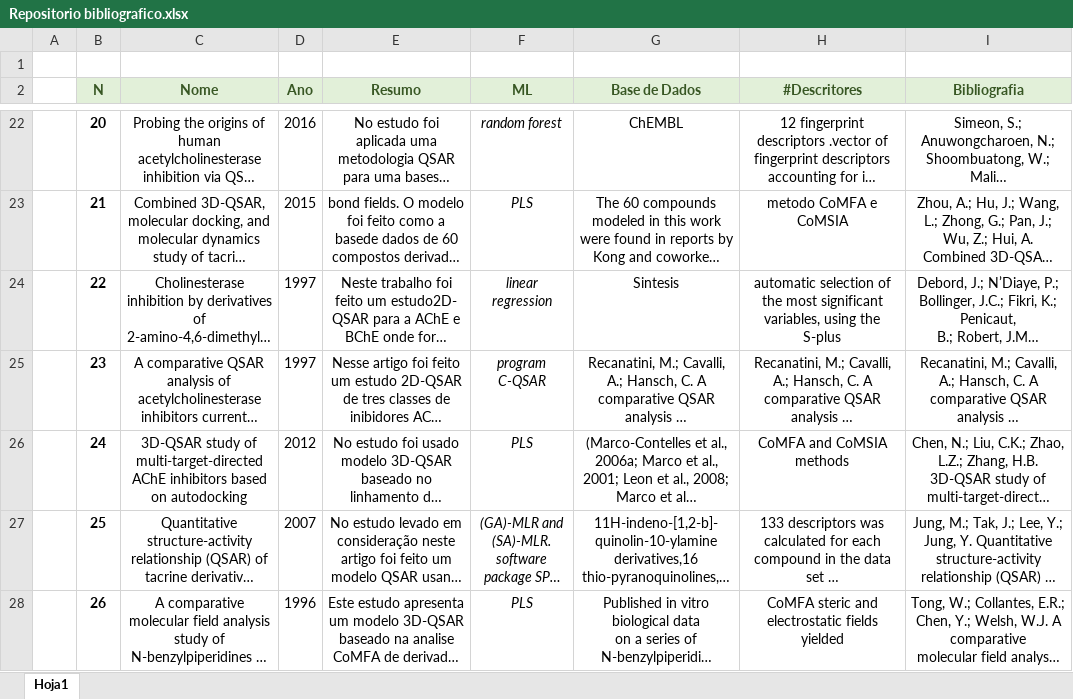
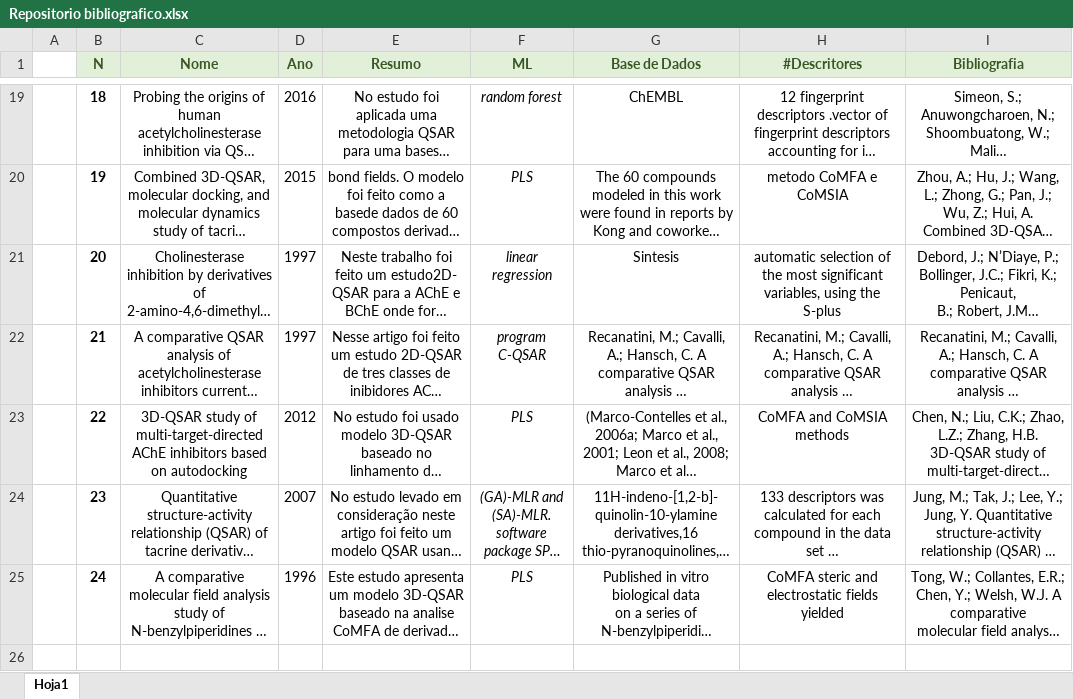
Before and after one commit to danielgruiz970203/Model_Prediction_AChE_BA, an Excel workbook: Repositorio bibliografico.xlsx, sheet Hoja1, drawn as a sheet; only a part is shown, gaps mark what is left out; long unchanged cells end in …; values as stored, in another font and other column widths than the file's, no borders; removed rows and columns are numbered as before the commit, all else as after; the diff covers the shown part only; the diff names each change by its address in the sheet, - before the commit and + after, or states it on an @@ line.

Commit message:
Repositorio Completado

```diff
--- a/Repositorio bibliografico.xlsx (sheet Hoja1)
+++ b/Repositorio bibliografico.xlsx (sheet Hoja1)
-row 1: (empty)
-B19 (N): 20
+B19 (N): 18
-B20 (N): 21
+B20 (N): 19
-B21 (N): 22
+B21 (N): 20
-B22 (N): 23
+B22 (N): 21
-B23 (N): 24
+B23 (N): 22
-B24 (N): 25
+B24 (N): 23
-B25 (N): 26
+B25 (N): 24
```
Also changed, not shown: 1 added row, 3 removed rows, 27 edited cells and cell formats elsewhere in this sheet.
